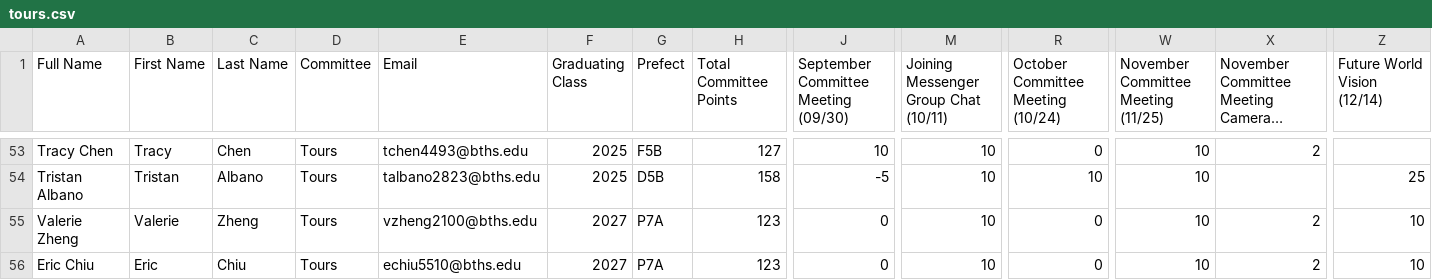
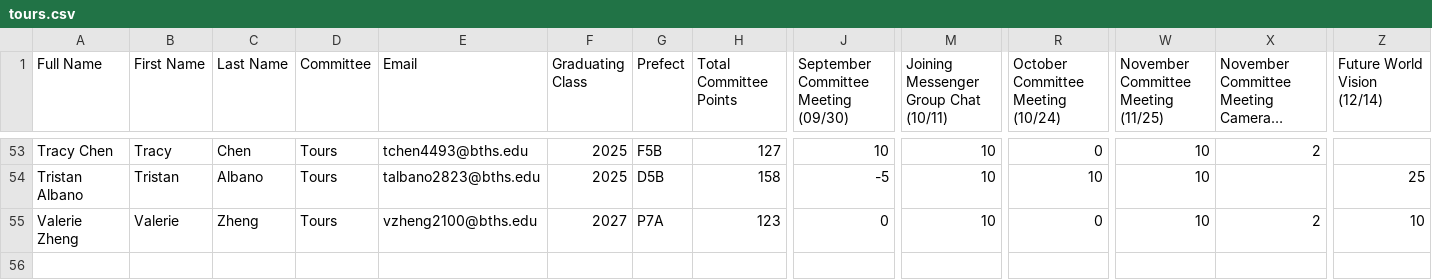
Before and after one commit to BTHS-NHS-Secretaries/bthsnhs.org, a CSV file: tours.csv, drawn as a sheet; only a part is shown, gaps mark what is left out; long unchanged cells end in …; rows hold the shown columns only; the diff names each change by its address in the sheet, - before the commit and + after, or states it on an @@ line.

```diff
--- a/tours.csv
+++ b/tours.csv
-row 56: Eric Chiu | Eric | Chiu | Tours | echiu5510@bths.edu | 2027 | P7A | 123 | 0 | 10 | 0 | 10 | 2 | 10
```
Also changed, not shown: members.csv.
